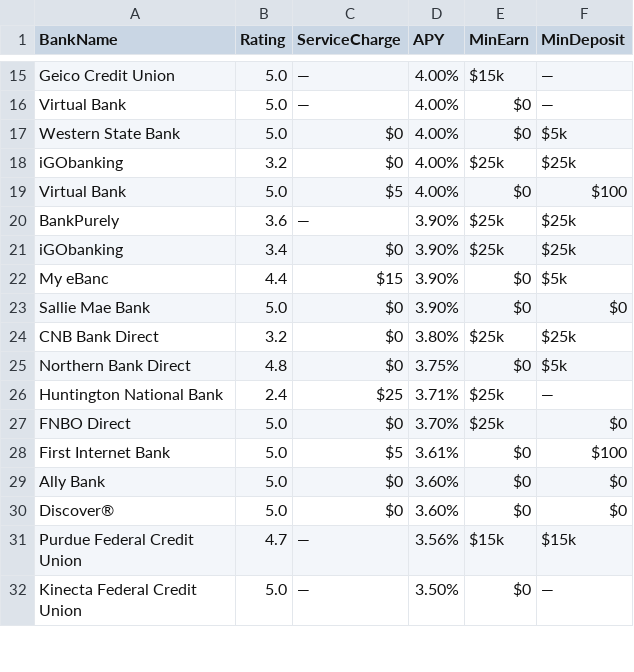
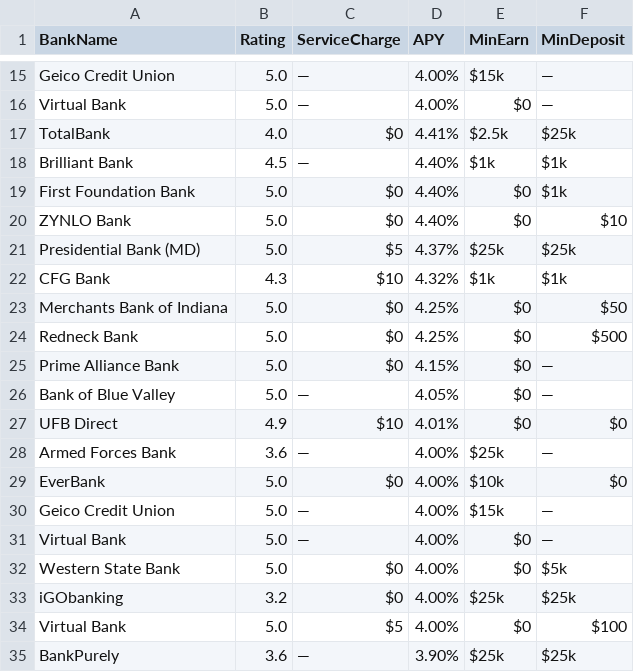
Before and after one commit to cshgoku1/BankDataScraping, a CSV file: data/mm_2025-04-21.csv, drawn as a sheet; only a part is shown, gaps mark what is left out; the shorter side is filled out with more unchanged rows; the diff covers the shown part only.

```diff
--- a/data/mm_2025-04-21.csv
+++ b/data/mm_2025-04-21.csv
@@ -16,2 +16,17 @@ Geico Credit Union,5.0,—,4.00%,$15k,—
 Virtual Bank,5.0,—,4.00%,$0,—
+TotalBank,4.0,$0,4.41%,$2.5k,$25k
+Brilliant Bank,4.5,—,4.40%,$1k,$1k
+First Foundation Bank,5.0,$0,4.40%,$0,$1k
+ZYNLO Bank,5.0,$0,4.40%,$0,$10
+Presidential Bank (MD),5.0,$5,4.37%,$25k,$25k
+CFG Bank,4.3,$10,4.32%,$1k,$1k
+Merchants Bank of Indiana,5.0,$0,4.25%,$0,$50
+Redneck Bank,5.0,$0,4.25%,$0,$500
+Prime Alliance Bank,5.0,$0,4.15%,$0,—
+Bank of Blue Valley,5.0,—,4.05%,$0,—
+UFB Direct,4.9,$10,4.01%,$0,$0
+Armed Forces Bank,3.6,—,4.00%,$25k,—
+EverBank,5.0,$0,4.00%,$10k,$0
+Geico Credit Union,5.0,—,4.00%,$15k,—
+Virtual Bank,5.0,—,4.00%,$0,—
 Western State Bank,5.0,$0,4.00%,$0,$5k
```
Also changed, not shown: 15 removed rows elsewhere in this file, data/cd_2025-04-21.csv, data/checking_2025-04-21.csv, 1 other file.
